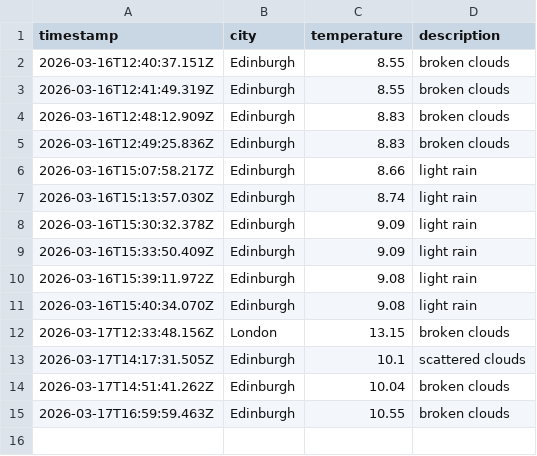
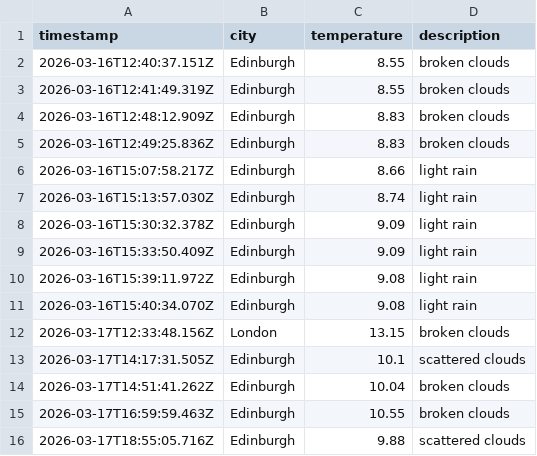
Before and after one commit to saniatalha/WeatherAppJS, a CSV file: data/weather_log.csv, drawn as a sheet.

```diff
--- a/data/weather_log.csv
+++ b/data/weather_log.csv
@@ -15 +15,2 @@ timestamp,city,temperature,description
 2026-03-17T16:59:59.463Z,Edinburgh,10.55,broken clouds
+2026-03-17T18:55:05.716Z,Edinburgh,9.88,scattered clouds
```
Also changed, not shown: 1 other file.
